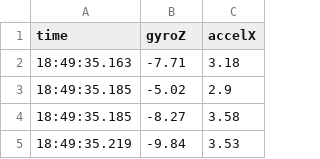
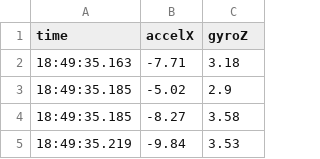
Before and after one commit to tomas-fryza/arduino-slotcar, a CSV file: data/pokus3.csv, drawn as a sheet; only a part is shown.

Commit message:
Update pokus3.csv

```diff
--- a/data/pokus3.csv
+++ b/data/pokus3.csv
@@ -1,2 +1,2 @@
-time;gyroZ;accelX
+time;accelX;gyroZ
 18:49:35.163;-7.71;3.18
```
